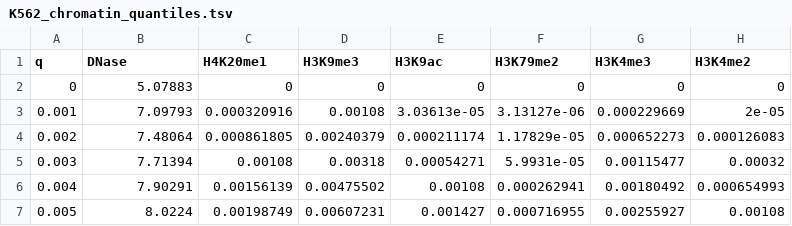
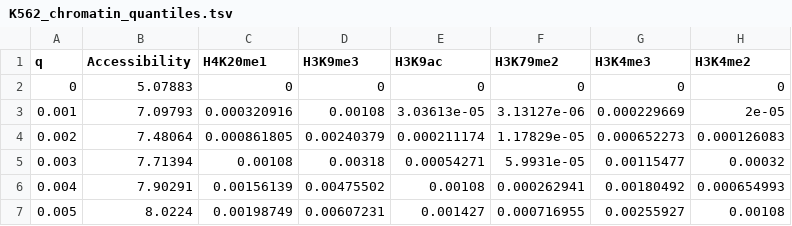
Before and after one commit to mingjutsai/CisLink, a TSV file: src/cislink/reference/K562_chromatin_quantiles.tsv, drawn as a sheet; only a part is shown; the diff names each change by its address in the sheet, - before the commit and + after, or states it on an @@ line.

```diff
--- a/src/cislink/reference/K562_chromatin_quantiles.tsv
+++ b/src/cislink/reference/K562_chromatin_quantiles.tsv
-B1: DNase
+B1: Accessibility
```
Also changed, not shown: examples/example_features.tsv, 18 other files.
